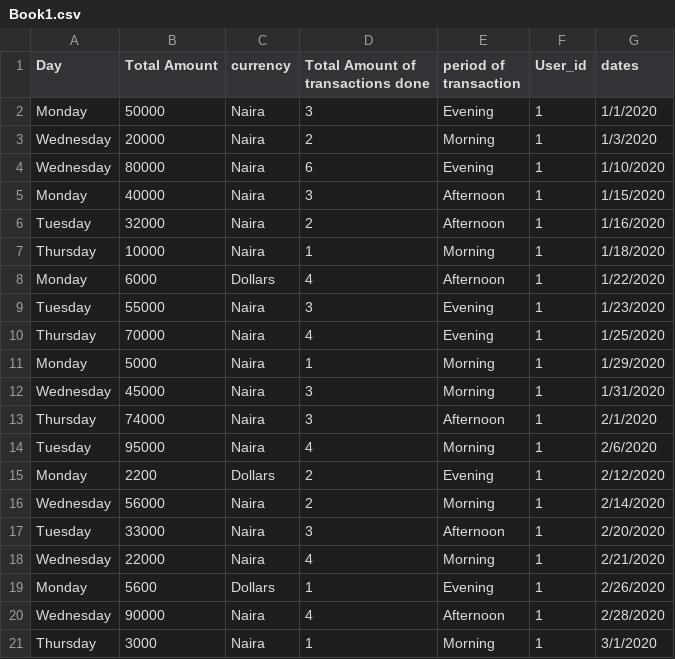
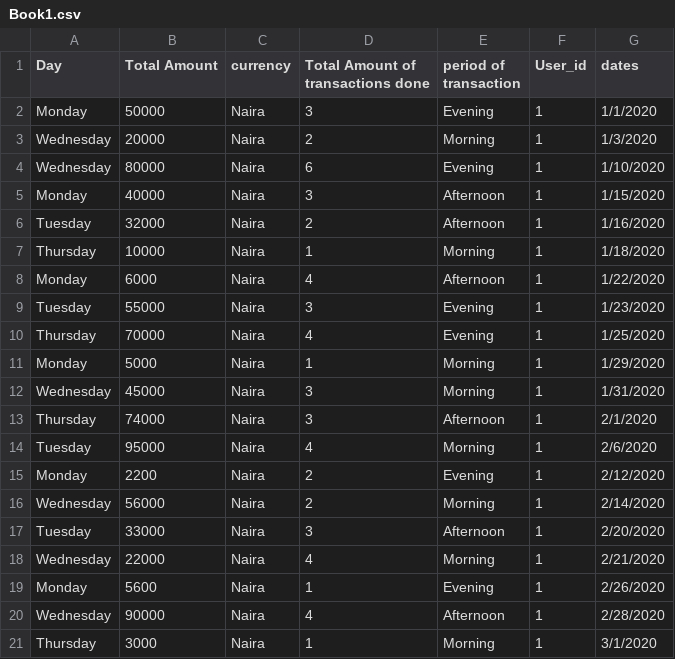
Before and after one commit to kene111/Personal_Projects, a CSV file: Pattern Detector/Book1.csv, drawn as a sheet.

```diff
--- a/Pattern Detector/Book1.csv
+++ b/Pattern Detector/Book1.csv
@@ -7,3 +7,3 @@ Tuesday,32000,Naira,2,Afternoon,1,1/16/2020
 Thursday,10000,Naira,1,Morning,1,1/18/2020
-Monday,6000,Dollars,4,Afternoon,1,1/22/2020
+Monday,6000,Naira,4,Afternoon,1,1/22/2020
 Tuesday,55000,Naira,3,Evening,1,1/23/2020
@@ -14,3 +14,3 @@ Thursday,74000,Naira,3,Afternoon,1,2/1/2020
 Tuesday,95000,Naira,4,Morning,1,2/6/2020
-Monday,2200,Dollars,2,Evening,1,2/12/2020
+Monday,2200,Naira,2,Evening,1,2/12/2020
 Wednesday,56000,Naira,2,Morning,1,2/14/2020
@@ -18,3 +18,3 @@ Tuesday,33000,Naira,3,Afternoon,1,2/20/2020
 Wednesday,22000,Naira,4,Morning,1,2/21/2020
-Monday,5600,Dollars,1,Evening,1,2/26/2020
+Monday,5600,Naira,1,Evening,1,2/26/2020
 Wednesday,90000,Naira,4,Afternoon,1,2/28/2020
```
Also changed, not shown: Pattern Detector/Book2.csv, 3 other files.
